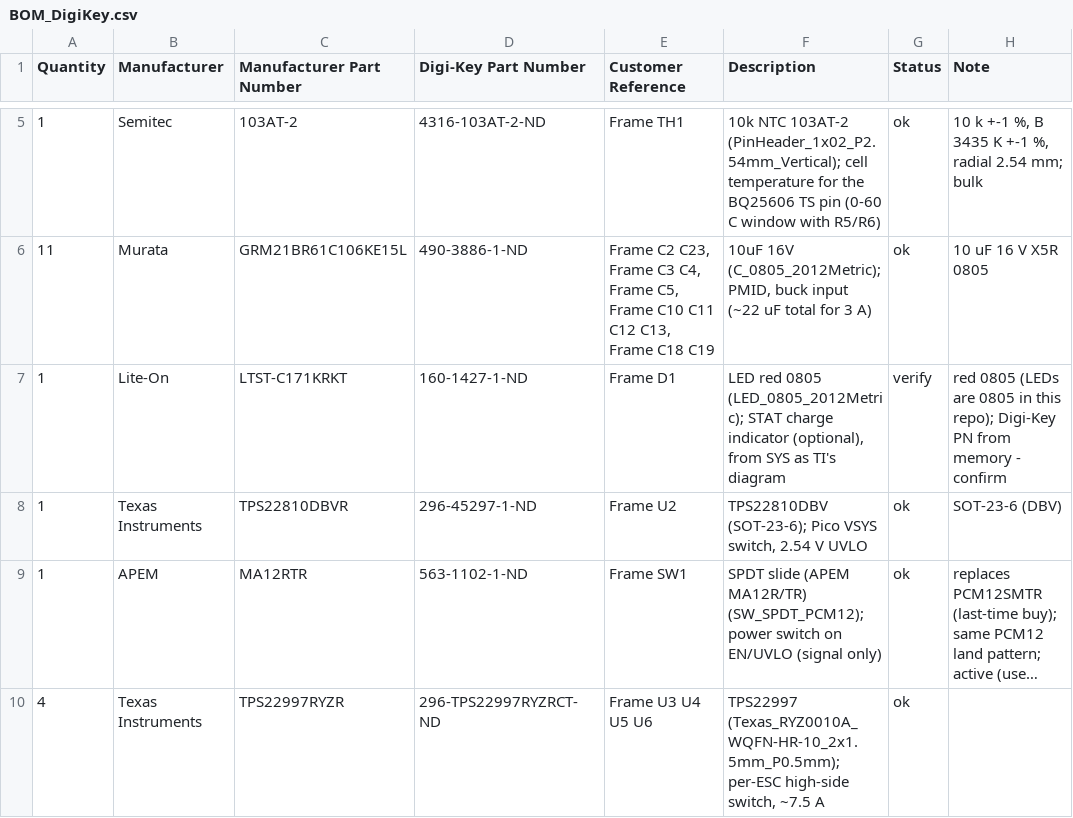
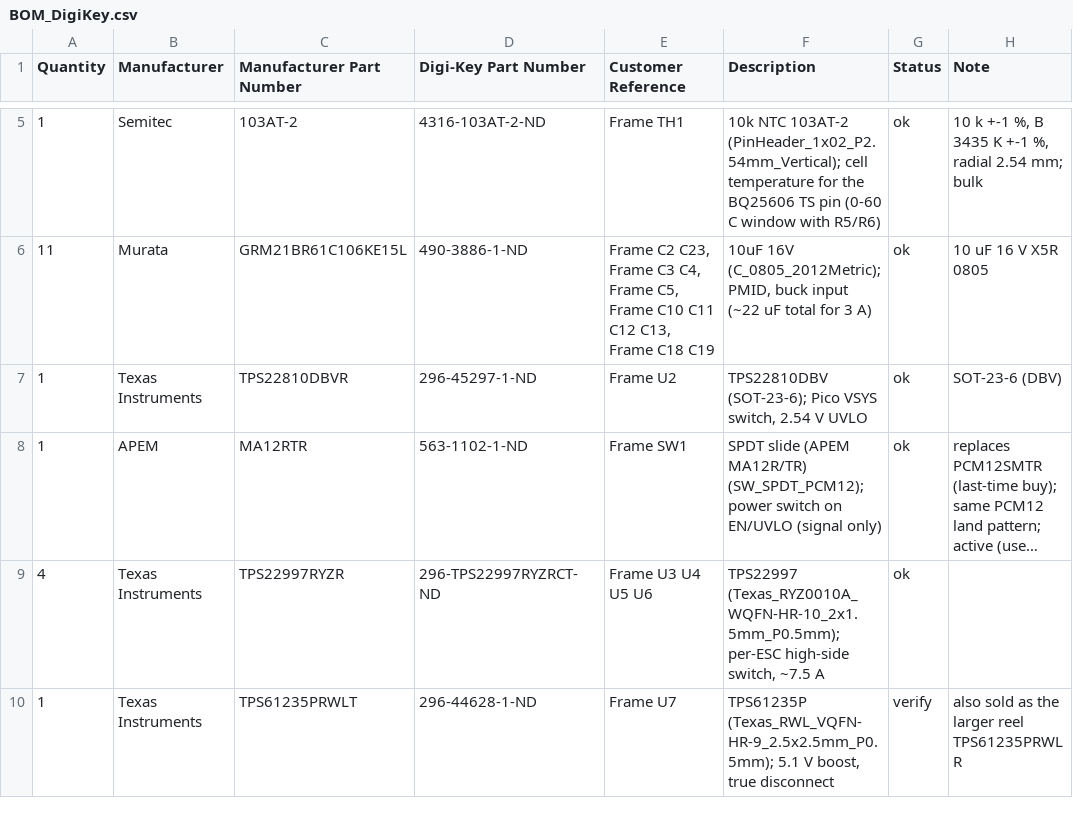
Before and after one commit to arkadiraf/KiCad-Designs, a CSV file: Drone_1S_Pico2W/fabrication/BOM_DigiKey.csv, drawn as a sheet; only a part is shown, gaps mark what is left out; the shorter side is filled out with more unchanged rows; long unchanged cells end in ….

```diff
--- a/Drone_1S_Pico2W/fabrication/BOM_DigiKey.csv
+++ b/Drone_1S_Pico2W/fabrication/BOM_DigiKey.csv
@@ -6,3 +6,2 @@ Quantity,Manufacturer,Manufacturer Part Number,Digi-Key Part Number,Customer Ref
 11,Murata,GRM21BR61C106KE15L,490-3886-1-ND,"Frame C2 C23, Frame C3 C4, Frame C5, Frame C10 C11 C12 C13, Frame C18 C19","10uF 16V (C_0805_2012Metric); PMID, buck input (~22 uF total for 3 A)",ok,10 uF 16 V X5R 0805
-1,Lite-On,LTST-C171KRKT,160-1427-1-ND,Frame D1,"LED red 0805 (LED_0805_2012Metric); STAT charge indicator (optional), from SYS as TI's diagram",verify,red 0805 (LEDs are 0805 in this repo); Digi-Key PN from memory - confirm
 1,Texas Instruments,TPS22810DBVR,296-45297-1-ND,Frame U2,"TPS22810DBV (SOT-23-6); Pico VSYS switch, 2.54 V UVLO",ok,SOT-23-6 (DBV)
```
Also changed, not shown: 6 other files.
